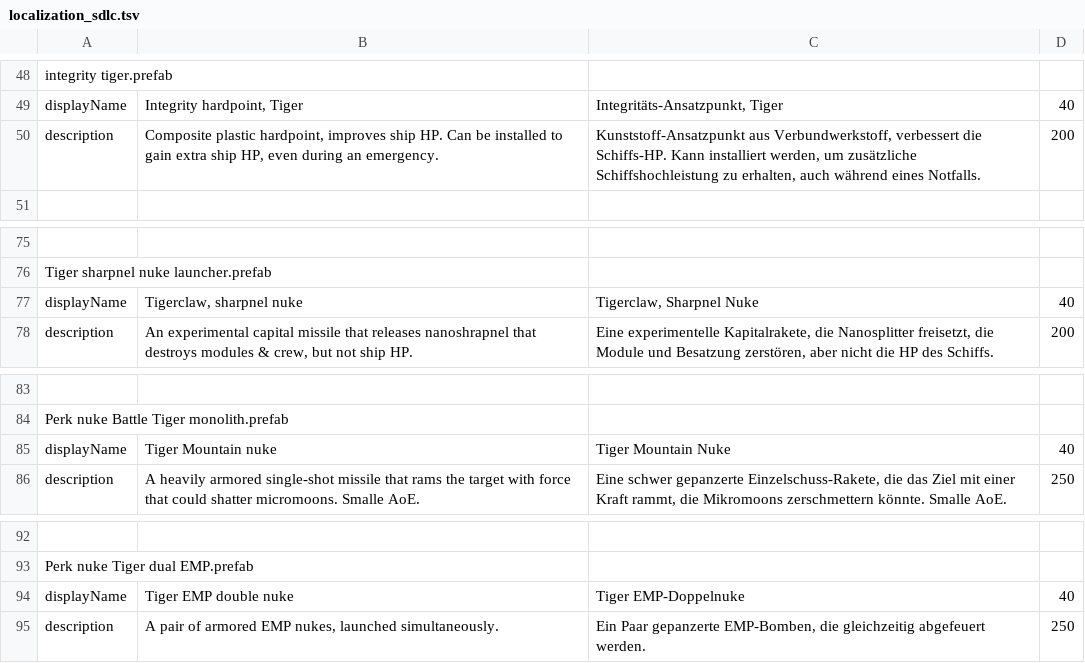
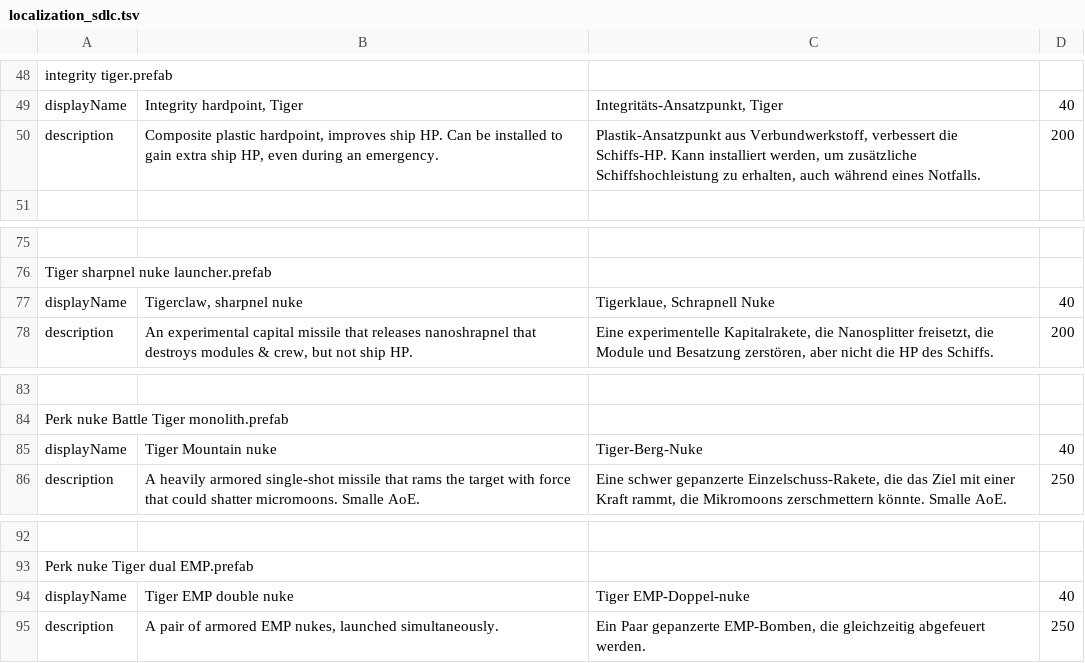
Before and after one commit to Duke-M-commits/Translation_ShortestTripToEarth_German, a TSV file: localization_sdlc.tsv, drawn as a sheet; only a part is shown, gaps mark what is left out; the diff names each change by its address in the sheet, - before the commit and + after, or states it on an @@ line.

```diff
--- a/localization_sdlc.tsv
+++ b/localization_sdlc.tsv
-C50: Kunststoff-Ansatzpunkt aus Verbundwerkstoff,…
+C50: Plastik-Ansatzpunkt aus Verbundwerkstoff,…
-C77: Tigerclaw, Sharpnel Nuke
+C77: Tigerklaue, Schrapnell Nuke
-C85: Tiger Mountain Nuke
+C85: Tiger-Berg-Nuke
-C94: Tiger EMP-Doppelnuke
+C94: Tiger EMP-Doppel-nuke
```
Also changed, not shown: localization_dlc2.tsv, 1 other file.
